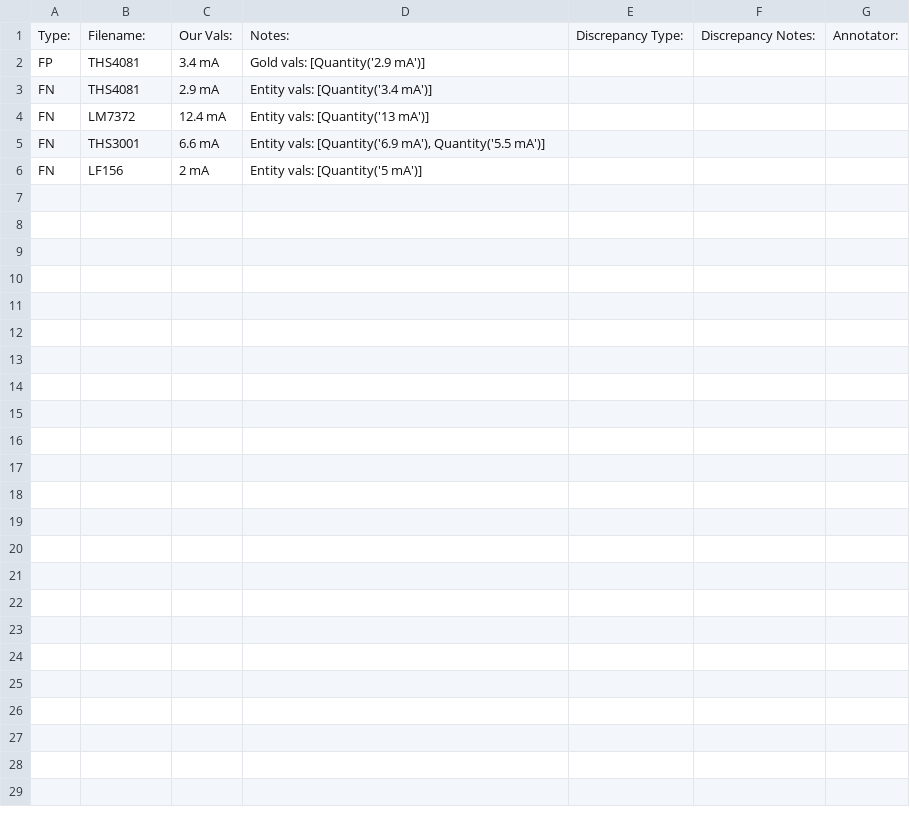
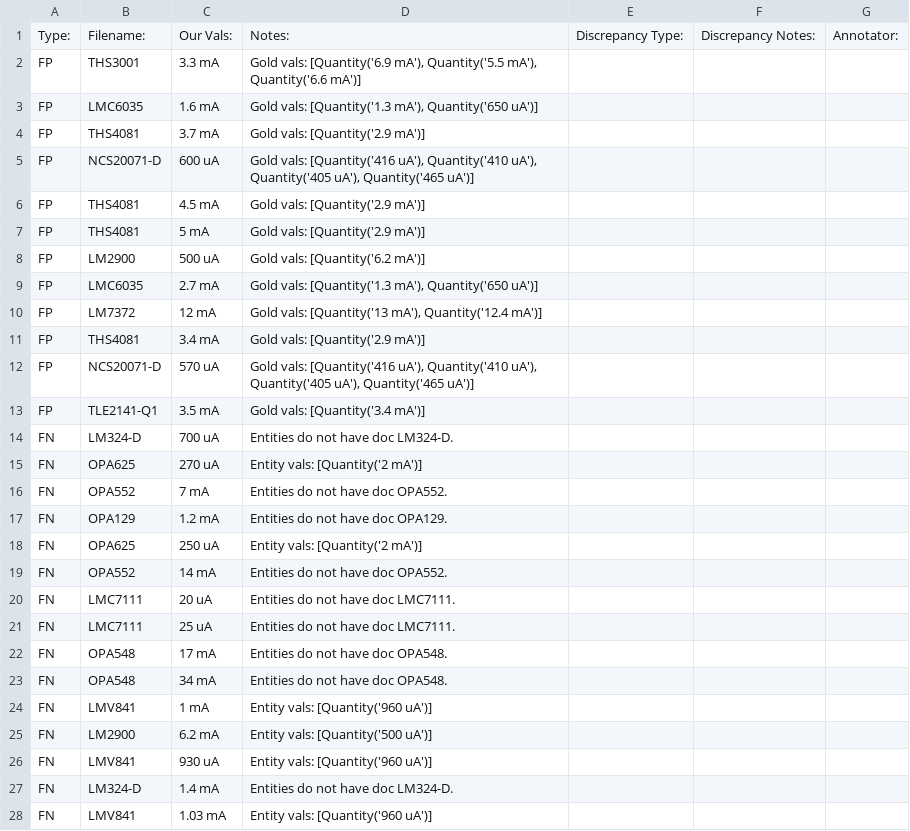
Before and after one commit to lukehsiao/tecs-hardware-kbc, a CSV file: hack/opamps/current_analysis_discrepancies.csv, drawn as a sheet.

Commit message:
fix(opamps): score all three datasets in analysis.py

```diff
--- a/hack/opamps/current_analysis_discrepancies.csv
+++ b/hack/opamps/current_analysis_discrepancies.csv
@@ -1,6 +1,28 @@
 Type:,Filename:,Our Vals:,Notes:,Discrepancy Type:,Discrepancy Notes:,Annotator:
+FP,THS3001,3.3 mA,"Gold vals: [Quantity('6.9 mA'), Quantity('5.5 mA'), Quantity('6.6 mA')]"
+FP,LMC6035,1.6 mA,"Gold vals: [Quantity('1.3 mA'), Quantity('650 uA')]"
+FP,THS4081,3.7 mA,Gold vals: [Quantity('2.9 mA')]
+FP,NCS20071-D,600 uA,"Gold vals: [Quantity('416 uA'), Quantity('410 uA'), Quantity('405 uA'), Quantity('465 uA')]"
+FP,THS4081,4.5 mA,Gold vals: [Quantity('2.9 mA')]
+FP,THS4081,5 mA,Gold vals: [Quantity('2.9 mA')]
+FP,LM2900,500 uA,Gold vals: [Quantity('6.2 mA')]
+FP,LMC6035,2.7 mA,"Gold vals: [Quantity('1.3 mA'), Quantity('650 uA')]"
+FP,LM7372,12 mA,"Gold vals: [Quantity('13 mA'), Quantity('12.4 mA')]"
 FP,THS4081,3.4 mA,Gold vals: [Quantity('2.9 mA')]
-FN,THS4081,2.9 mA,Entity vals: [Quantity('3.4 mA')]
-FN,LM7372,12.4 mA,Entity vals: [Quantity('13 mA')]
-FN,THS3001,6.6 mA,"Entity vals: [Quantity('6.9 mA'), Quantity('5.5 mA')]"
-FN,LF156,2 mA,Entity vals: [Quantity('5 mA')]
+FP,NCS20071-D,570 uA,"Gold vals: [Quantity('416 uA'), Quantity('410 uA'), Quantity('405 uA'), Quantity('465 uA')]"
+FP,TLE2141-Q1,3.5 mA,Gold vals: [Quantity('3.4 mA')]
+FN,LM324-D,700 uA,Entities do not have doc LM324-D.
+FN,OPA625,270 uA,Entity vals: [Quantity('2 mA')]
+FN,OPA552,7 mA,Entities do not have doc OPA552.
+FN,OPA129,1.2 mA,Entities do not have doc OPA129.
+FN,OPA625,250 uA,Entity vals: [Quantity('2 mA')]
+FN,OPA552,14 mA,Entities do not have doc OPA552.
+FN,LMC7111,20 uA,Entities do not have doc LMC7111.
+FN,LMC7111,25 uA,Entities do not have doc LMC7111.
+FN,OPA548,17 mA,Entities do not have doc OPA548.
+FN,OPA548,34 mA,Entities do not have doc OPA548.
+FN,LMV841,1 mA,Entity vals: [Quantity('960 uA')]
+FN,LM2900,6.2 mA,Entity vals: [Quantity('500 uA')]
+FN,LMV841,930 uA,Entity vals: [Quantity('960 uA')]
+FN,LM324-D,1.4 mA,Entities do not have doc LM324-D.
+FN,LMV841,1.03 mA,Entity vals: [Quantity('960 uA')]
```
Also changed, not shown: hack/opamps/gain_analysis_discrepancies.csv, 3 other files.
